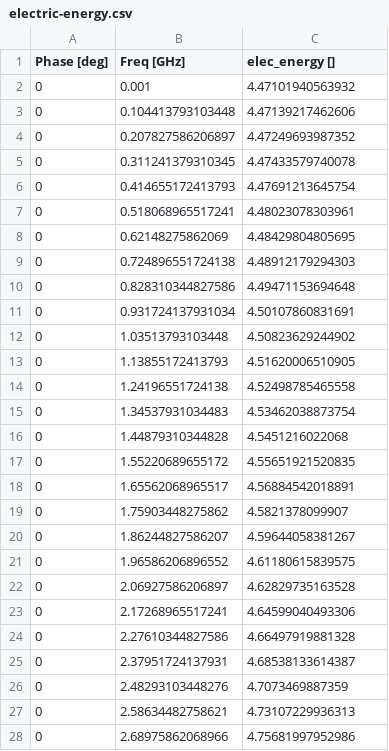
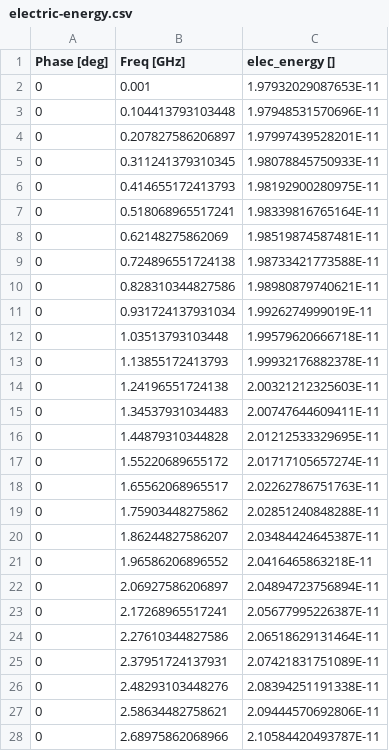
Before and after one commit to SimonPrato/Numerical-Investigation-of-TEM-Cells-and-Antenna-coupling, a CSV file: simulations/results/monopole/electric-energy.csv, drawn as a sheet; only a part is shown; the diff covers the shown part only.

```diff
--- a/simulations/results/monopole/electric-energy.csv
+++ b/simulations/results/monopole/electric-energy.csv
@@ -2,27 +2,27 @@
-0,0.001,4.47101940563932
-0,0.104413793103448,4.47139217462606
-0,0.207827586206897,4.47249693987352
-0,0.311241379310345,4.47433579740078
-0,0.414655172413793,4.47691213645754
-0,0.518068965517241,4.48023078303961
-0,0.62148275862069,4.48429804805695
-0,0.724896551724138,4.48912179294303
-0,0.828310344827586,4.49471153694648
-0,0.931724137931034,4.50107860831691
-0,1.03513793103448,4.50823629244902
-0,1.13855172413793,4.51620006510905
-0,1.24196551724138,4.52498785465558
-0,1.34537931034483,4.53462038873754
-0,1.44879310344828,4.5451216022068
-0,1.55220689655172,4.55651921520835
-0,1.65562068965517,4.56884542018891
-0,1.75903448275862,4.5821378099907
-0,1.86244827586207,4.59644058381267
-0,1.96586206896552,4.61180615839575
-0,2.06927586206897,4.62829735163528
-0,2.17268965517241,4.64599040493306
-0,2.27610344827586,4.66497919881328
-0,2.37951724137931,4.68538133614387
-0,2.48293103448276,4.7073469887359
-0,2.58634482758621,4.73107229936313
-0,2.68975862068966,4.75681997952986
+0,0.001,1.97932029087653E-11
+0,0.104413793103448,1.97948531570696E-11
+0,0.207827586206897,1.97997439528201E-11
+0,0.311241379310345,1.98078845750933E-11
+0,0.414655172413793,1.98192900280975E-11
+0,0.518068965517241,1.98339816765164E-11
+0,0.62148275862069,1.98519874587481E-11
+0,0.724896551724138,1.98733421773588E-11
+0,0.828310344827586,1.98980879740621E-11
+0,0.931724137931034,1.9926274999019E-11
+0,1.03513793103448,1.99579620666718E-11
+0,1.13855172413793,1.99932176882378E-11
+0,1.24196551724138,2.00321212325603E-11
+0,1.34537931034483,2.00747644609411E-11
+0,1.44879310344828,2.01212533329695E-11
+0,1.55220689655172,2.01717105657274E-11
+0,1.65562068965517,2.02262786751763E-11
+0,1.75903448275862,2.02851240848288E-11
+0,1.86244827586207,2.03484424645387E-11
+0,1.96586206896552,2.0416465863218E-11
+0,2.06927586206897,2.04894723756894E-11
+0,2.17268965517241,2.05677995226387E-11
+0,2.27610344827586,2.06518629131464E-11
+0,2.37951724137931,2.07421831751089E-11
+0,2.48293103448276,2.08394251191338E-11
+0,2.58634482758621,2.09444570692806E-11
+0,2.68975862068966,2.10584420493787E-11
```
Also changed, not shown: 3 edited cells elsewhere in this file, simulations/results/loop-free-space/capacitance.csv, simulations/results/loop-free-space/inductance.csv, 9 other files.
